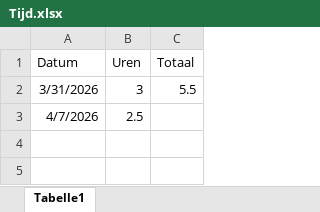
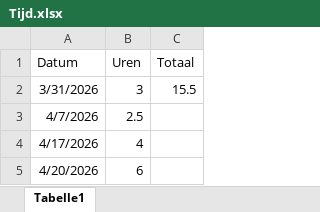
Before and after one commit to fmeynen/2026_Janssen_CellProportionEstimation, an Excel workbook: Tijd.xlsx, sheet Tabelle1, drawn as a sheet; values as stored, in another font and other column widths than the file's, no borders; the diff names each change by its address in the sheet, - before the commit and + after, or states it on an @@ line.

Commit message:
Update Tijd.xlsx

```diff
--- a/Tijd.xlsx (sheet Tabelle1)
+++ b/Tijd.xlsx (sheet Tabelle1)
-C2 (Totaal): 5.5
+C2 (Totaal): 15.5
+row 4: 4/17/2026 | 4
+row 5: 4/20/2026 | 6
```
